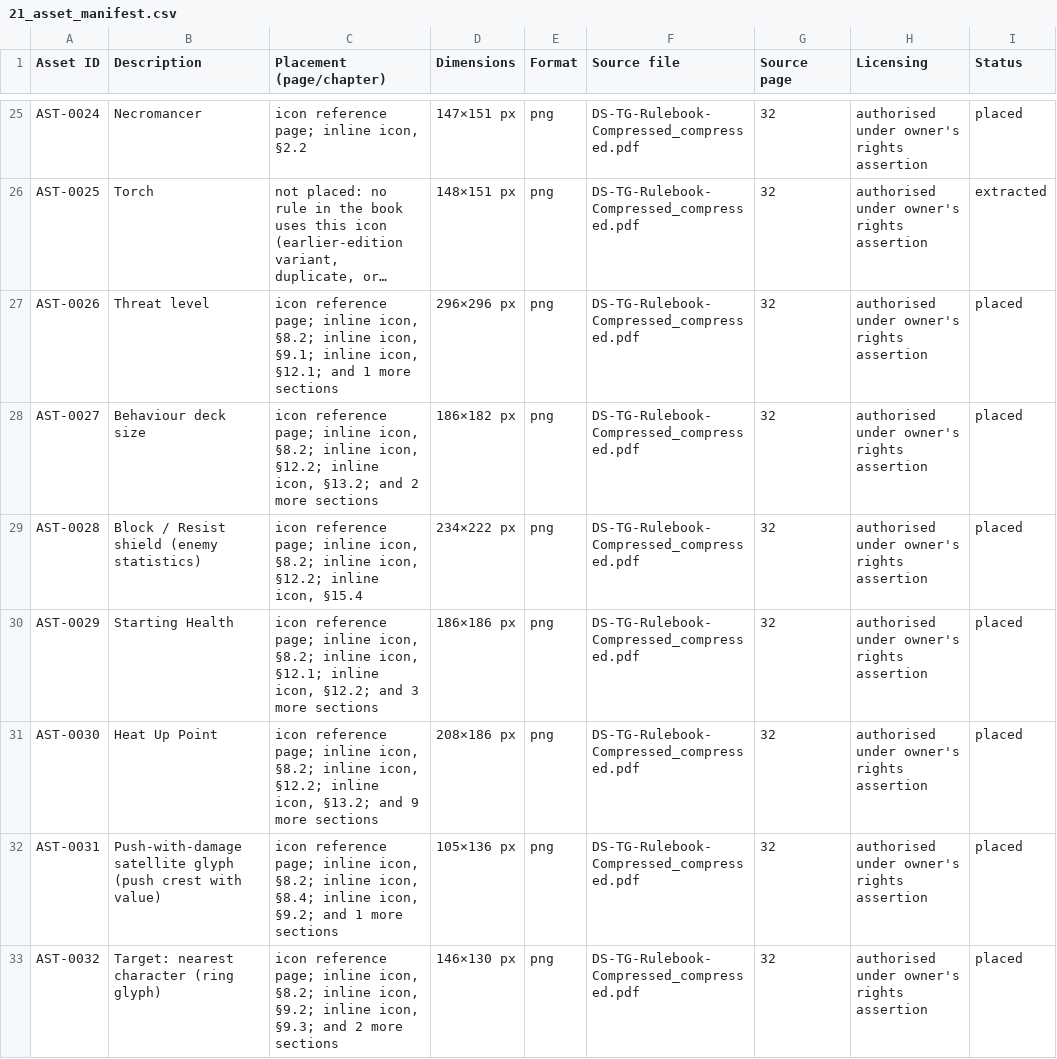
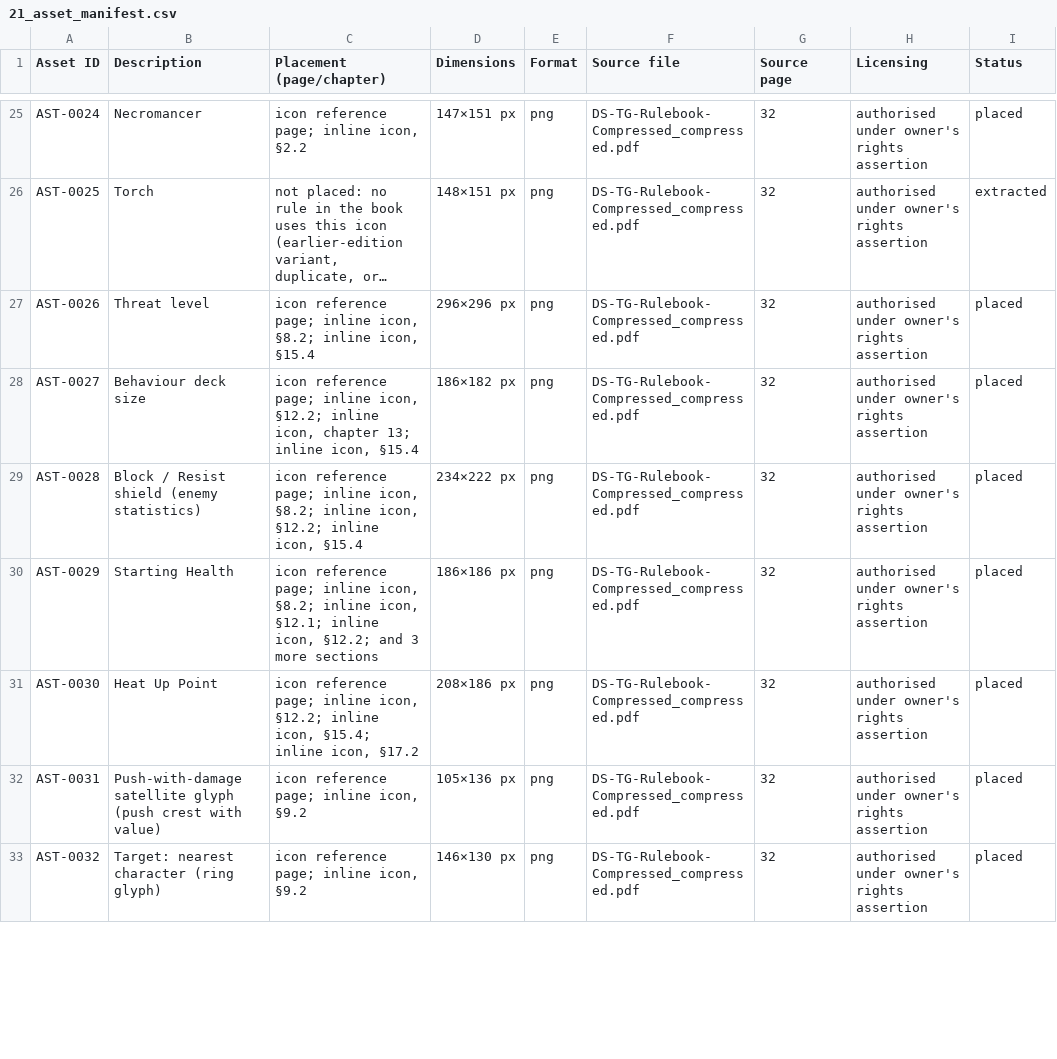
Before and after one commit to xjordont/DSTBG2E, a CSV file: 21_asset_manifest.csv, drawn as a sheet; only a part is shown, gaps mark what is left out; long unchanged cells end in …; the diff covers the shown part only; the diff names each change by its address in the sheet, - before the commit and + after, or states it on an @@ line.

```diff
--- a/21_asset_manifest.csv
+++ b/21_asset_manifest.csv
-C27 (Placement (page/chapter)): …inline icon, §9.1; inline icon, §12.1; and 1 more sections
+C27 (Placement (page/chapter)): …inline icon, §15.4
-C28 (Placement (page/chapter)): …inline icon, §8.2; inline icon, §12.2; inline icon, §13.2; and 2 more sections
+C28 (Placement (page/chapter)): …inline icon, §12.2; inline icon, chapter 13; inline icon, §15.4
-C31 (Placement (page/chapter)): …inline icon, §8.2; inline icon, §12.2; inline icon, §13.2; and 9 more sections
+C31 (Placement (page/chapter)): …inline icon, §12.2; inline icon, §15.4; inline icon, §17.2
-C32 (Placement (page/chapter)): …inline icon, §8.2; inline icon, §8.4; inline icon, §9.2; and 1 more sections
+C32 (Placement (page/chapter)): …inline icon, §9.2
-C33 (Placement (page/chapter)): …inline icon, §8.2; inline icon, §9.2; inline icon, §9.3; and 2 more sections
+C33 (Placement (page/chapter)): …inline icon, §9.2
```
Also changed, not shown: 145 edited cells elsewhere in this file, 24 other files.
